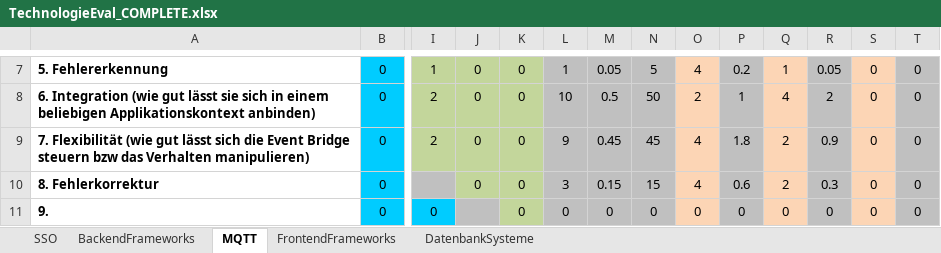
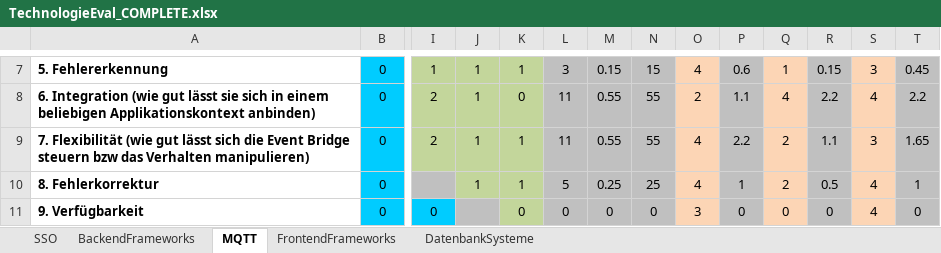
Before and after one commit to LoweloDev/temp_repo, an Excel workbook: TechnologieEval_COMPLETE.xlsx, sheet MQTT, drawn as a sheet; only a part is shown, gaps mark what is left out; values as stored, in another font and other column widths than the file's, no borders; the diff covers the shown part only; the diff names each change by its address in the sheet, - before the commit and + after, or states it on an @@ line.

Commit message:
mqtt

```diff
--- a/TechnologieEval_COMPLETE.xlsx (sheet MQTT)
+++ b/TechnologieEval_COMPLETE.xlsx (sheet MQTT)
-J7:J10: 0
+J7:J10: 1
-K7: 0
+K7: 1
-L7: 1
+L7: 3
-M7: 0.05
+M7: 0.15
-N7: 5
+N7: 15
-P7: 0.2
+P7: 0.6
-R7: 0.05
+R7: 0.15
-S7: 0
+S7: 3
-T7: 0
+T7: 0.45
-L8: 10
+L8: 11
-M8: 0.5
+M8: 0.55
-N8: 50
+N8: 55
-P8: 1
+P8: 1.1
-R8: 2
+R8: 2.2
-S8: 0
+S8: 4
-T8: 0
+T8: 2.2
-K9:K10: 0
+K9:K10: 1
-L9: 9
+L9: 11
-M9: 0.45
+M9: 0.55
-N9: 45
+N9: 55
-P9: 1.8
+P9: 2.2
-R9: 0.9
+R9: 1.1
-S9: 0
+S9: 3
-T9: 0
+T9: 1.65
-L10: 3
+L10: 5
-M10: 0.15
+M10: 0.25
-N10: 15
+N10: 25
-P10: 0.6
+P10: 1
-R10: 0.3
+R10: 0.5
-S10:S11: 0
+S10:S11: 4
-T10: 0
+T10: 1
-A11: 9.
+A11: 9. Verfügbarkeit
-O11: 0
+O11: 3
```
Also changed, not shown: 1 added row, 1 removed row, 37 edited cells and merged cells elsewhere in this sheet, formulas that keep their value.
